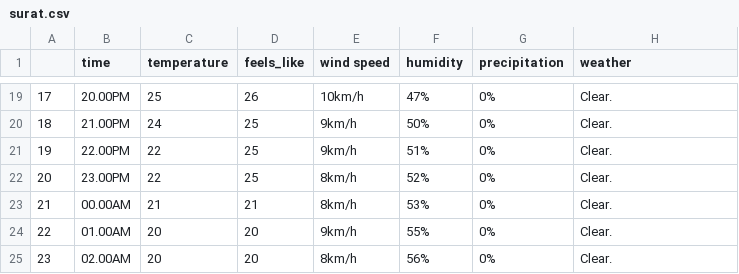
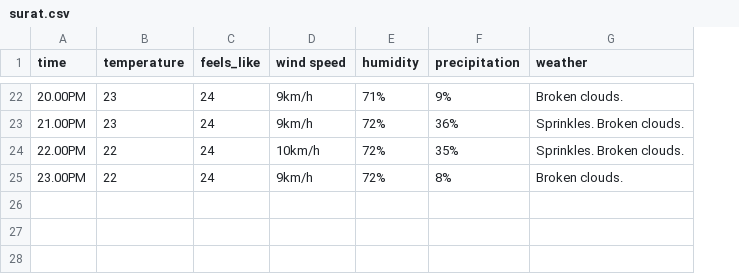
Before and after one commit to Sankha1998/weather-info-dash-app, a CSV file: static/data/surat.csv, drawn as a sheet; only a part is shown, gaps mark what is left out; removed rows and columns are numbered as before the commit, all else as after; the diff covers the shown part only; the diff names each change by its address in the sheet, - before the commit and + after, or states it on an @@ line.

```diff
--- a/static/data/surat.csv
+++ b/static/data/surat.csv
-column A, rows 19-22: 17 | 18 | 19 | 20
-B22 (temperature): 25
+B22 (temperature): 23
-C22 (feels_like): 26
+C22 (feels_like): 24
-D22 (wind speed): 10km/h
+D22 (wind speed): 9km/h
-E22 (humidity): 47%
+E22 (humidity): 71%
-F22 (precipitation): 0%
+F22 (precipitation): 9%
-G22 (weather): Clear.
+G22 (weather): Broken clouds.
-B23 (temperature): 24
+B23 (temperature): 23
-C23:C25 (feels_like): 25
+C23:C25 (feels_like): 24
-E23 (humidity): 50%
+E23 (humidity): 72%
-F23 (precipitation): 0%
+F23 (precipitation): 36%
-G23:G24 (weather): Clear.
+G23:G24 (weather): Sprinkles. Broken clouds.
-D24 (wind speed): 9km/h
+D24 (wind speed): 10km/h
-E24 (humidity): 51%
+E24 (humidity): 72%
-F24 (precipitation): 0%
+F24 (precipitation): 35%
-D25 (wind speed): 8km/h
+D25 (wind speed): 9km/h
-E25 (humidity): 52%
+E25 (humidity): 72%
-F25 (precipitation): 0%
+F25 (precipitation): 8%
-G25 (weather): Clear.
+G25 (weather): Broken clouds.
-row 23: 21 | 00.00AM | 21 | 21 | 8km/h | 53% | 0% | Clear.
-row 24: 22 | 01.00AM | 20 | 20 | 9km/h | 55% | 0% | Clear.
-row 25: 23 | 02.00AM | 20 | 20 | 8km/h | 56% | 0% | Clear.
```
Also changed, not shown: 3 added rows and 102 edited cells elsewhere in this file, static/data/bangalore.csv, static/data/chennai.csv, 17 other files.
